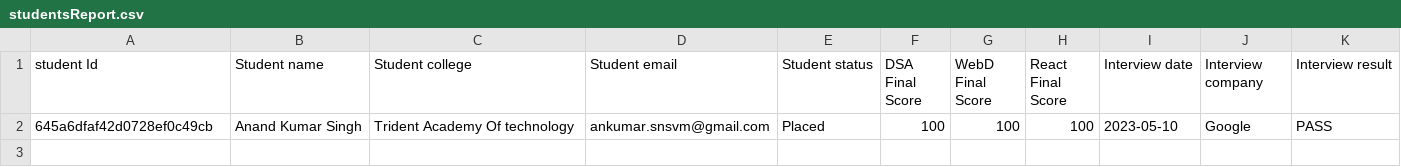
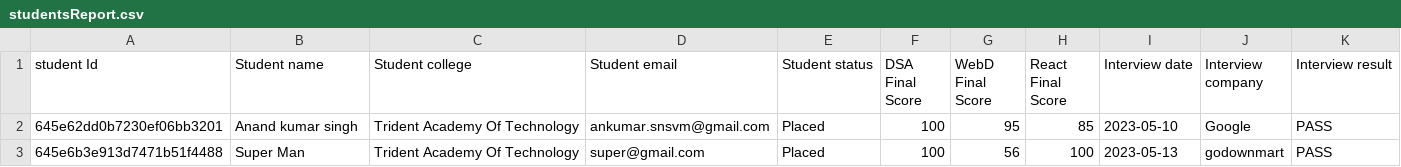
Before and after one commit to anandkr47/Placement-cell-admin, a CSV file: uploads/studentsReport.csv, drawn as a sheet.

```diff
--- a/uploads/studentsReport.csv
+++ b/uploads/studentsReport.csv
@@ -1,2 +1,3 @@
 student Id, Student name,Student college, Student email, Student status, DSA Final Score, WebD Final Score, React Final Score, Interview date, Interview company, Interview result
-645a6dfaf42d0728ef0c49cb,Anand Kumar Singh,Trident Academy Of technology,ankumar.snsvm@gmail.com,Placed,100,100,100,2023-05-10,Google,PASS
+645e62dd0b7230ef06bb3201, Anand kumar singh,Trident Academy Of Technology,ankumar.snsvm@gmail.com,Placed,100,95,85,2023-05-10,Google,PASS
+645e6b3e913d7471b51f4488, Super Man,Trident Academy Of Technology,super@gmail.com,Placed,100,56,100,2023-05-13,godownmart,PASS
```
Also changed, not shown: 1 other file.
